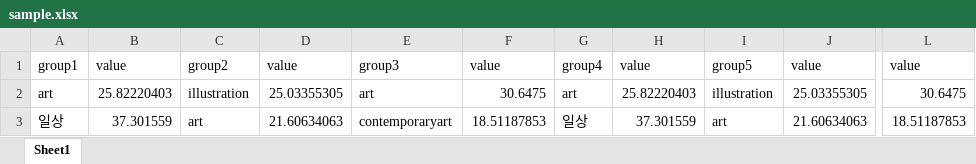
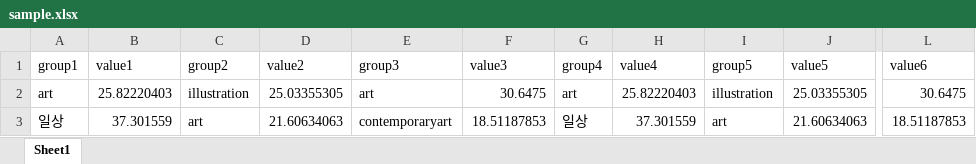
Before and after one commit to hngskj/Latent_Semantic_Analysis, an Excel workbook: sample.xlsx, sheet Sheet1, drawn as a sheet; only a part is shown, gaps mark what is left out; values as stored, in another font and other column widths than the file's, no borders; the diff names each change by its address in the sheet, - before the commit and + after, or states it on an @@ line.

Commit message:
Add new lsa from excel

```diff
--- a/sample.xlsx (sheet Sheet1)
+++ b/sample.xlsx (sheet Sheet1)
-B1: value
+B1: value1
-D1: value
+D1: value2
-F1: value
+F1: value3
-H1: value
+H1: value4
-J1: value
+J1: value5
-L1: value
+L1: value6
```
Also changed, not shown: 2 other files.
